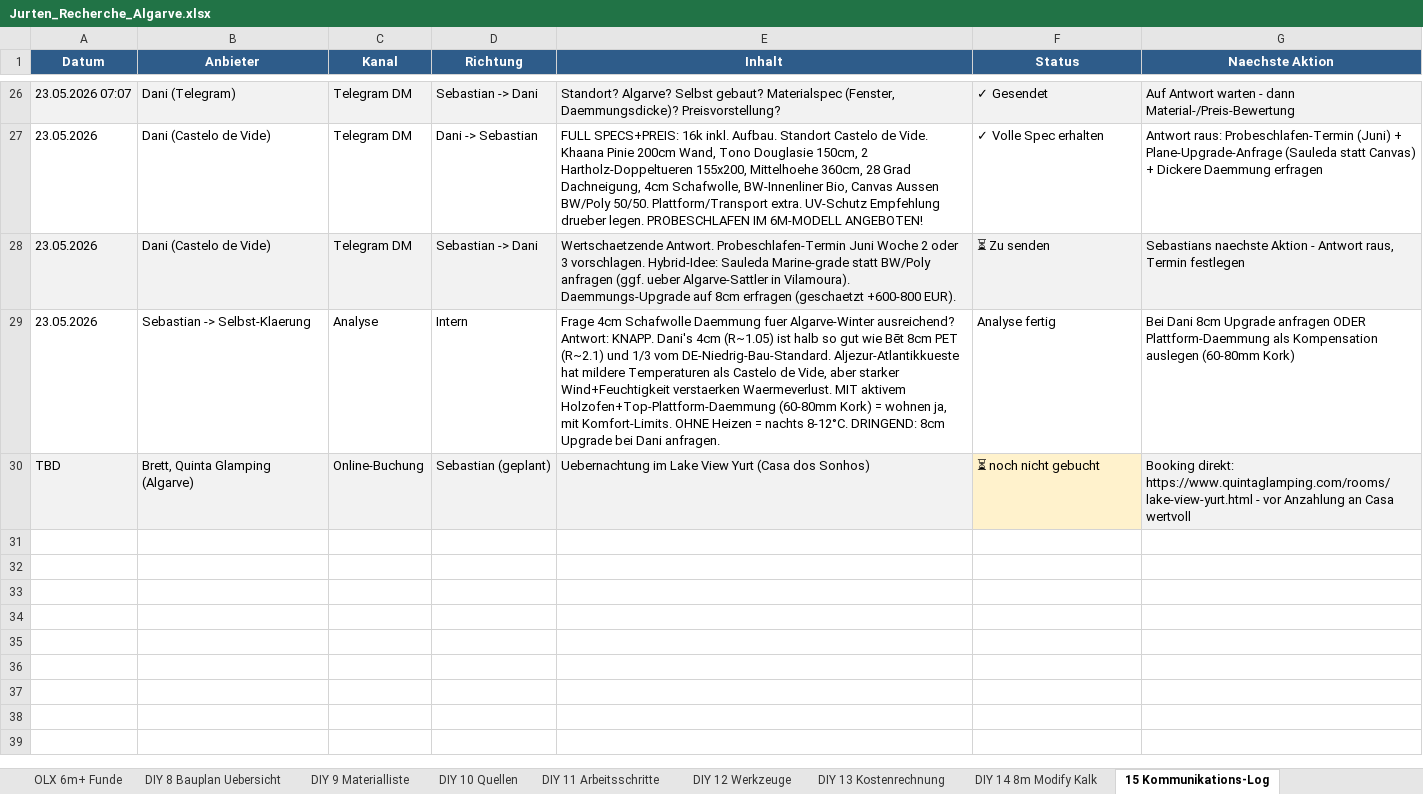
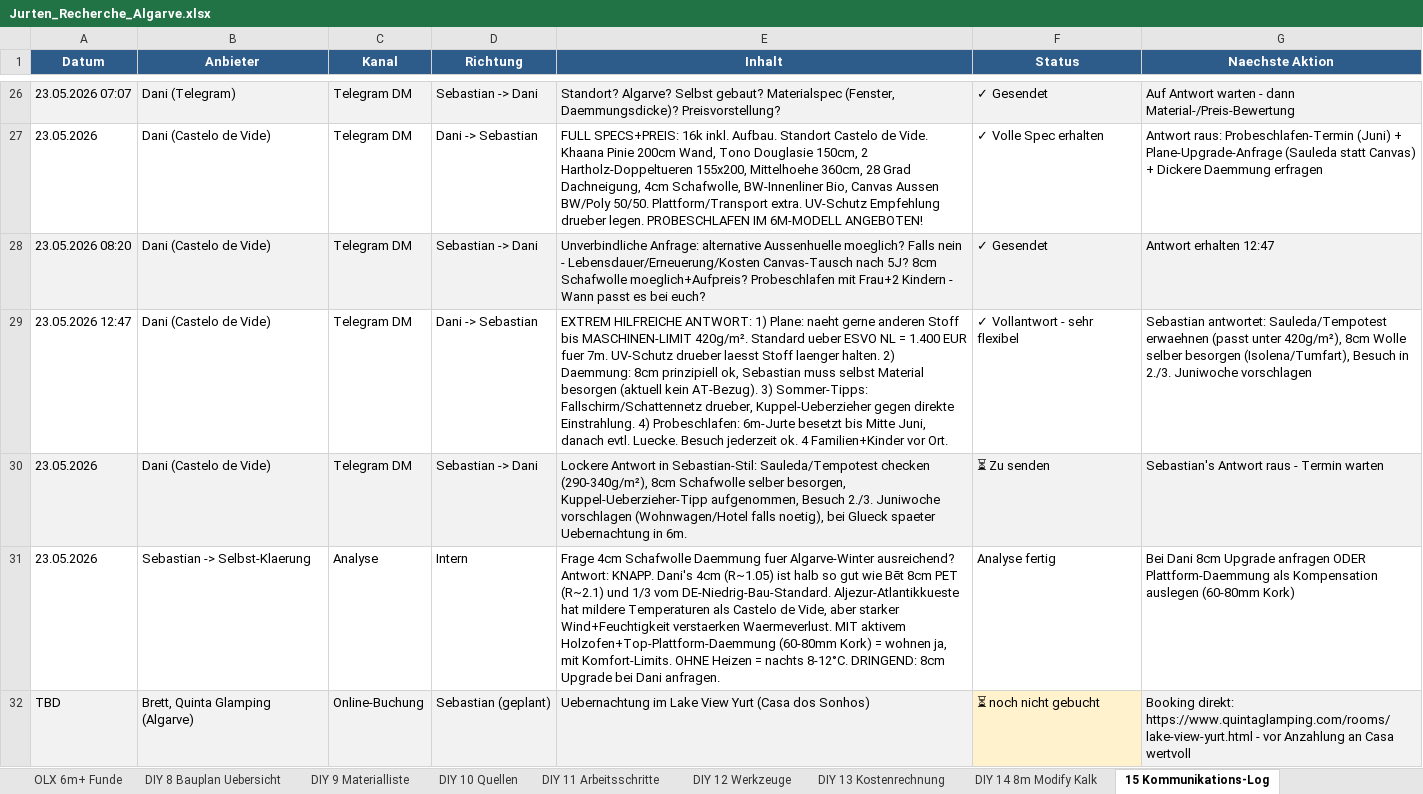
Before and after one commit to SynerGrow/Jurte, an Excel workbook: Jurten_Recherche_Algarve.xlsx, sheet 15 Kommunikations-Log, drawn as a sheet; only a part is shown, gaps mark what is left out; values as stored, in another font and other column widths than the file's, no borders; addresses are those after the commit; the diff names each change by its address in the sheet, - before the commit and + after, or states it on an @@ line.

```diff
--- a/Jurten_Recherche_Algarve.xlsx (sheet 15 Kommunikations-Log)
+++ b/Jurten_Recherche_Algarve.xlsx (sheet 15 Kommunikations-Log)
+row 28: 23.05.2026 08:20 | Dani (Castelo de Vide) | Telegram DM | Sebastian -> Dani | Unverbindliche Anfrage: alternative Aussenhuelle moeglich? Falls nein - Lebensdauer/Erneuerung/Kosten Canvas-Tausch nach 5J? 8cm Schafwolle moeglich+Aufpreis? Probeschlafen mit Frau+2 Kindern - Wann passt es bei euch? | ✓ Gesendet | Antwort erhalten 12:47
+row 29: 23.05.2026 12:47 | Dani (Castelo de Vide) | Telegram DM | Dani -> Sebastian | EXTREM HILFREICHE ANTWORT: 1) Plane: naeht gerne anderen Stoff bis MASCHINEN-LIMIT 420g/m². Standard ueber ESVO NL = 1.400 EUR fuer 7m. UV-Schutz drueber laesst Stoff laenger halten. 2) Daemmung: 8cm prinzipiell ok, Sebastian muss selbst Material besorgen (aktuell kein AT-Bezug). 3) Sommer-Tipps: Fallschirm/Schattennetz drueber, Kuppel-Ueberzieher gegen direkte Einstrahlung. 4) Probeschlafen: 6m-Jurte besetzt bis Mitte Juni, danach evtl. Luecke. Besuch jederzeit ok. 4 Familien+Kinder vor Ort. | ✓ Vollantwort - sehr flexibel | Sebastian antwortet: Sauleda/Tempotest erwaehnen (passt unter 420g/m²), 8cm Wolle selber besorgen (Isolena/Tumfart), Besuch in 2./3. Juniwoche vorschlagen
-E30 (Inhalt): Wertschaetzende Antwort. Probeschlafen-Termin Juni Woche 2 oder 3 vorschlagen. Hybrid-Idee: Sauleda Marine-grade statt BW/Poly anfragen (ggf. ueber Algarve-Sattler in Vilamoura). Daemmungs-Upgrade auf 8cm erfragen (geschaetzt +600-800 EUR).
+E30 (Inhalt): Lockere Antwort in Sebastian-Stil: Sauleda/Tempotest checken (290-340g/m²), 8cm Schafwolle selber besorgen, Kuppel-Ueberzieher-Tipp aufgenommen, Besuch 2./3. Juniwoche vorschlagen (Wohnwagen/Hotel falls noetig), bei Glueck spaeter Uebernachtung in 6m.
-G30 (Naechste Aktion): Sebastians naechste Aktion - Antwort raus, Termin festlegen
+G30 (Naechste Aktion): Sebastian's Antwort raus - Termin warten
```
Also changed, not shown: sheet Top 5 Empfehlungen, sheet Hersteller Neu, 1 other file.
